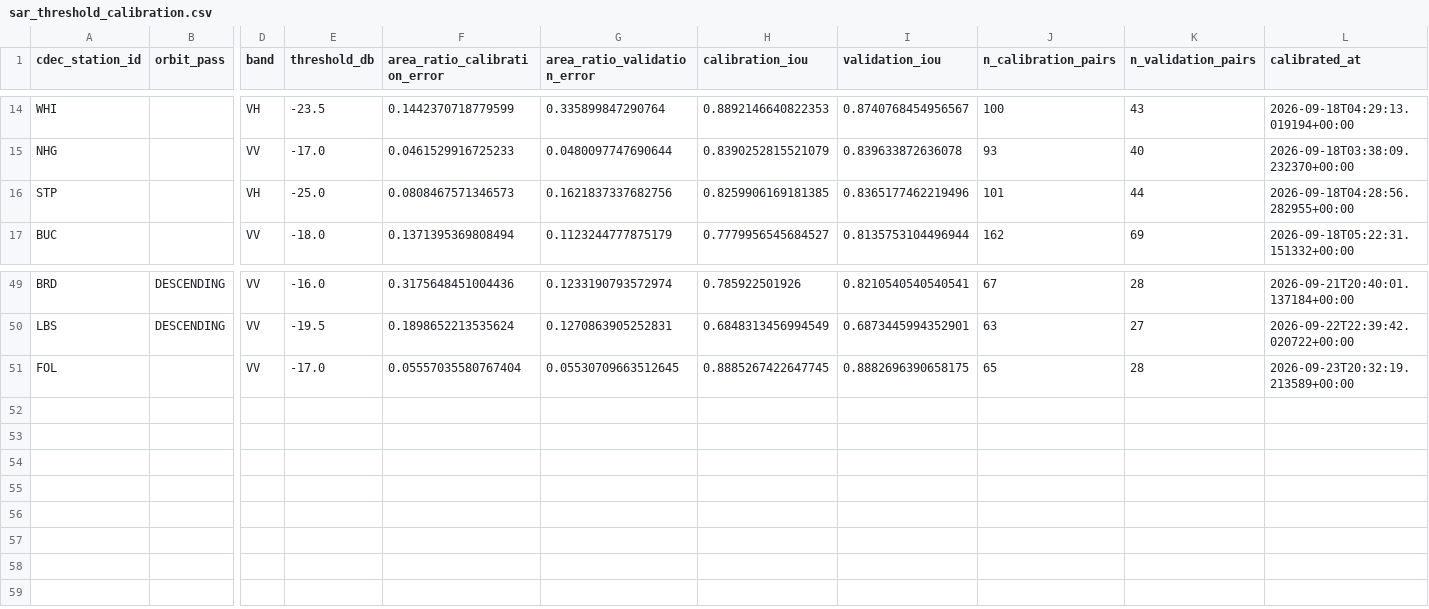
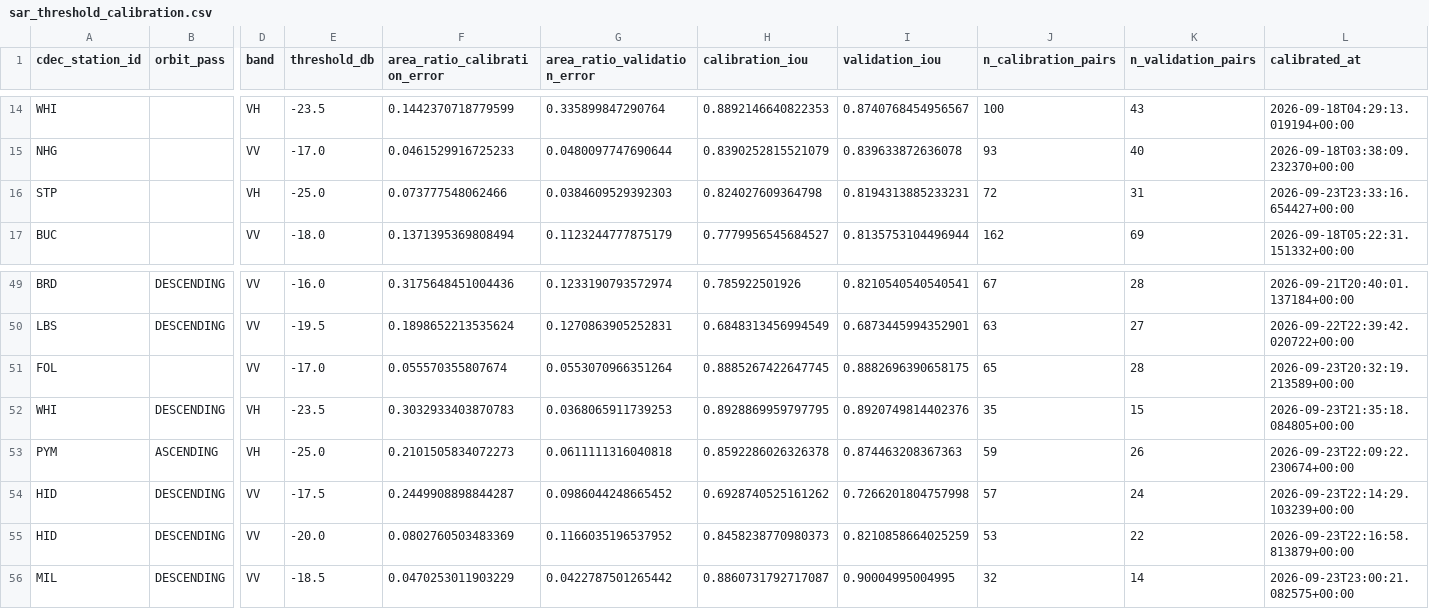
Before and after one commit to jimkaj/reservoir_ca, a CSV file: reservoirs/sar_threshold_calibration.csv, drawn as a sheet; only a part is shown, gaps mark what is left out; rows hold the shown columns only; the diff names each change by its address in the sheet, - before the commit and + after, or states it on an @@ line.

```diff
--- a/reservoirs/sar_threshold_calibration.csv
+++ b/reservoirs/sar_threshold_calibration.csv
-F16 (area_ratio_calibration_error): 0.0808467571346573
+F16 (area_ratio_calibration_error): 0.073777548062466
-G16 (area_ratio_validation_error): 0.1621837337682756
+G16 (area_ratio_validation_error): 0.0384609529392303
-H16 (calibration_iou): 0.8259906169181385
+H16 (calibration_iou): 0.824027609364798
-I16 (validation_iou): 0.8365177462219496
+I16 (validation_iou): 0.8194313885233231
-J16 (n_calibration_pairs): 101
+J16 (n_calibration_pairs): 72
-K16 (n_validation_pairs): 44
+K16 (n_validation_pairs): 31
-L16 (calibrated_at): 2026-09-18T04:28:56.282955+00:00
+L16 (calibrated_at): 2026-09-23T23:33:16.654427+00:00
-F51 (area_ratio_calibration_error): 0.05557035580767404
+F51 (area_ratio_calibration_error): 0.055570355807674
-G51 (area_ratio_validation_error): 0.05530709663512645
+G51 (area_ratio_validation_error): 0.0553070966351264
+row 52: WHI | DESCENDING | VH | -23.5 | 0.3032933403870783 | 0.0368065911739253 | 0.8928869959797795 | 0.8920749814402376 | 35 | 15 | 2026-09-23T21:35:18.084805+00:00
+row 53: PYM | ASCENDING | VH | -25.0 | 0.2101505834072273 | 0.0611111316040818 | 0.8592286026326378 | 0.874463208367363 | 59 | 26 | 2026-09-23T22:09:22.230674+00:00
+row 54: HID | DESCENDING | VV | -17.5 | 0.2449908898844287 | 0.0986044248665452 | 0.6928740525161262 | 0.7266201804757998 | 57 | 24 | 2026-09-23T22:14:29.103239+00:00
+row 55: HID | DESCENDING | VV | -20.0 | 0.0802760503483369 | 0.1166035196537952 | 0.8458238770980373 | 0.8210858664025259 | 53 | 22 | 2026-09-23T22:16:58.813879+00:00
+row 56: MIL | DESCENDING | VV | -18.5 | 0.0470253011903229 | 0.0422787501265442 | 0.8860731792717087 | 0.90004995004995 | 32 | 14 | 2026-09-23T23:00:21.082575+00:00
```
Also changed, not shown: reservoirs/ReservoirList.csv, reservoirs/excluded_sar_geometries.csv, 2 other files.
